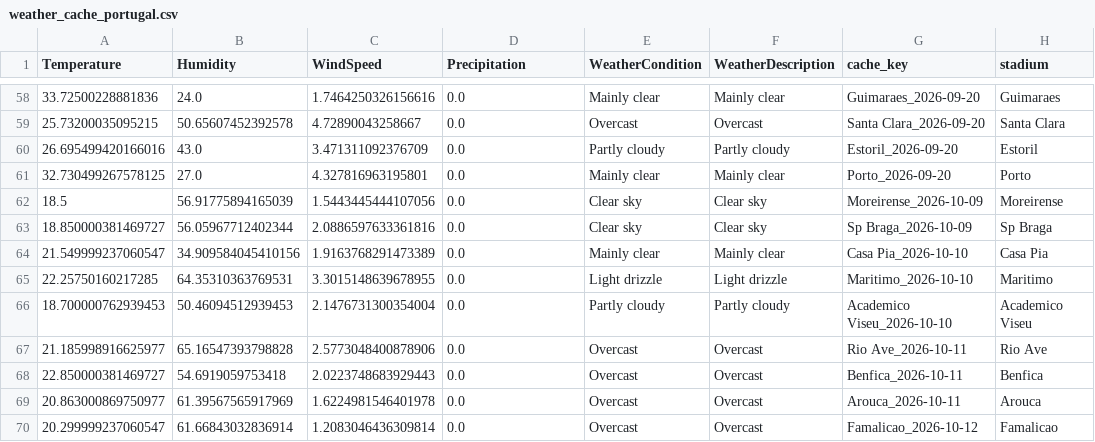
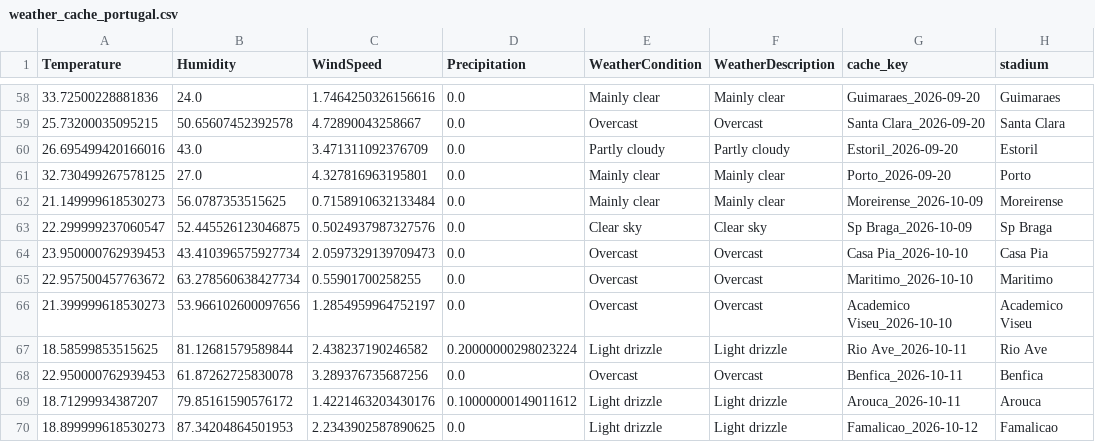
Before and after one commit to gmalbert/portugal-soccer, a CSV file: data_files/weather_cache_portugal.csv, drawn as a sheet; only a part is shown, gaps mark what is left out.

```diff
--- a/data_files/weather_cache_portugal.csv
+++ b/data_files/weather_cache_portugal.csv
@@ -61,10 +61,10 @@ Temperature,Humidity,WindSpeed,Precipitation,WeatherCondition,WeatherDescription
 32.730499267578125,27.0,4.327816963195801,0.0,Mainly clear,Mainly clear,Porto_2026-09-20,Porto
-18.5,56.91775894165039,1.5443445444107056,0.0,Clear sky,Clear sky,Moreirense_2026-10-09,Moreirense
-18.850000381469727,56.05967712402344,2.0886597633361816,0.0,Clear sky,Clear sky,Sp Braga_2026-10-09,Sp Braga
-21.549999237060547,34.909584045410156,1.9163768291473389,0.0,Mainly clear,Mainly clear,Casa Pia_2026-10-10,Casa Pia
-22.25750160217285,64.35310363769531,3.3015148639678955,0.0,Light drizzle,Light drizzle,Maritimo_2026-10-10,Maritimo
-18.700000762939453,50.46094512939453,2.1476731300354004,0.0,Partly cloudy,Partly cloudy,Academico Viseu_2026-10-10,Academico Viseu
-21.185998916625977,65.16547393798828,2.5773048400878906,0.0,Overcast,Overcast,Rio Ave_2026-10-11,Rio Ave
-22.850000381469727,54.6919059753418,2.0223748683929443,0.0,Overcast,Overcast,Benfica_2026-10-11,Benfica
-20.863000869750977,61.39567565917969,1.6224981546401978,0.0,Overcast,Overcast,Arouca_2026-10-11,Arouca
-20.299999237060547,61.66843032836914,1.2083046436309814,0.0,Overcast,Overcast,Famalicao_2026-10-12,Famalicao
+21.149999618530273,56.0787353515625,0.7158910632133484,0.0,Mainly clear,Mainly clear,Moreirense_2026-10-09,Moreirense
+22.299999237060547,52.445526123046875,0.5024937987327576,0.0,Clear sky,Clear sky,Sp Braga_2026-10-09,Sp Braga
+23.950000762939453,43.410396575927734,2.0597329139709473,0.0,Overcast,Overcast,Casa Pia_2026-10-10,Casa Pia
+22.957500457763672,63.278560638427734,0.55901700258255,0.0,Overcast,Overcast,Maritimo_2026-10-10,Maritimo
+21.399999618530273,53.966102600097656,1.2854959964752197,0.0,Overcast,Overcast,Academico Viseu_2026-10-10,Academico Viseu
+18.58599853515625,81.12681579589844,2.438237190246582,0.20000000298023224,Light drizzle,Light drizzle,Rio Ave_2026-10-11,Rio Ave
+22.950000762939453,61.87262725830078,3.289376735687256,0.0,Overcast,Overcast,Benfica_2026-10-11,Benfica
+18.71299934387207,79.85161590576172,1.4221463203430176,0.10000000149011612,Light drizzle,Light drizzle,Arouca_2026-10-11,Arouca
+18.899999618530273,87.34204864501953,2.2343902587890625,0.0,Light drizzle,Light drizzle,Famalicao_2026-10-12,Famalicao
```
Also changed, not shown: data_files/poisson_metrics_history.csv, data_files/upcoming_fixtures.csv, 8 other files.
